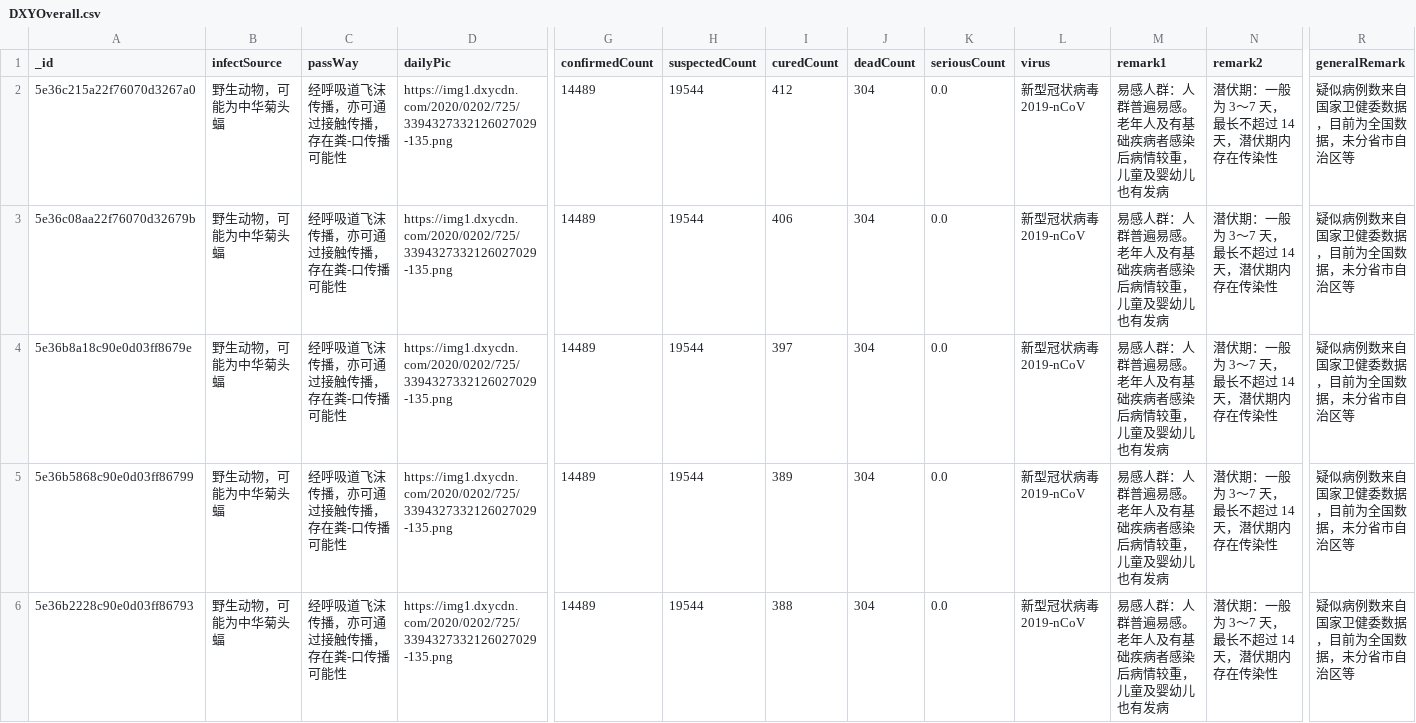
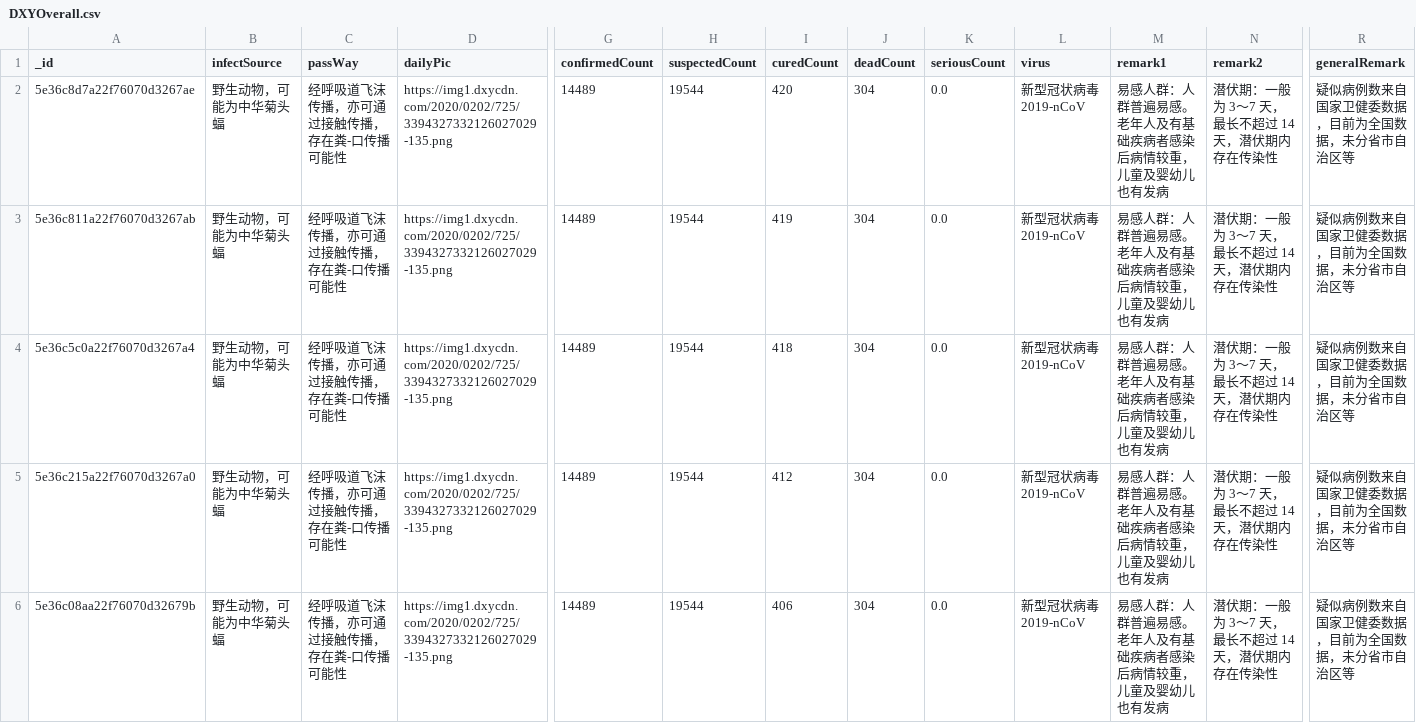
Before and after one commit to BlankerL/DXY-COVID-19-Data, a CSV file: DXYOverall.csv, drawn as a sheet; only a part is shown, gaps mark what is left out; the shorter side is filled out with more unchanged rows; rows hold the shown columns only; the diff names each change by its address in the sheet, - before the commit and + after, or states it on an @@ line.

```diff
--- a/DXYOverall.csv
+++ b/DXYOverall.csv
+row 2: 5e36c8d7a22f76070d3267ae | 野生动物，可能为中华菊头蝠 | 经呼吸道飞沫传播，亦可通过接触传播，存在粪-口传播可能性 | https://img1.dxycdn.com/2020/0202/725/3394327332126027029-135.png | 14489 | 19544 | 420 | 304 | 0.0 | 新型冠状病毒 2019-nCoV | 易感人群：人群普遍易感。老年人及有基础疾病者感染后病情较重，儿童及婴幼儿也有发病 | 潜伏期：一般为 3～7 天，最长不超过 14 天，潜伏期内存在传染性 | 疑似病例数来自国家卫健委数据，目前为全国数据，未分省市自治区等
+row 3: 5e36c811a22f76070d3267ab | 野生动物，可能为中华菊头蝠 | 经呼吸道飞沫传播，亦可通过接触传播，存在粪-口传播可能性 | https://img1.dxycdn.com/2020/0202/725/3394327332126027029-135.png | 14489 | 19544 | 419 | 304 | 0.0 | 新型冠状病毒 2019-nCoV | 易感人群：人群普遍易感。老年人及有基础疾病者感染后病情较重，儿童及婴幼儿也有发病 | 潜伏期：一般为 3～7 天，最长不超过 14 天，潜伏期内存在传染性 | 疑似病例数来自国家卫健委数据，目前为全国数据，未分省市自治区等
+row 4: 5e36c5c0a22f76070d3267a4 | 野生动物，可能为中华菊头蝠 | 经呼吸道飞沫传播，亦可通过接触传播，存在粪-口传播可能性 | https://img1.dxycdn.com/2020/0202/725/3394327332126027029-135.png | 14489 | 19544 | 418 | 304 | 0.0 | 新型冠状病毒 2019-nCoV | 易感人群：人群普遍易感。老年人及有基础疾病者感染后病情较重，儿童及婴幼儿也有发病 | 潜伏期：一般为 3～7 天，最长不超过 14 天，潜伏期内存在传染性 | 疑似病例数来自国家卫健委数据，目前为全国数据，未分省市自治区等
```
Also changed, not shown: DXYNews.csv, 1 other file.
